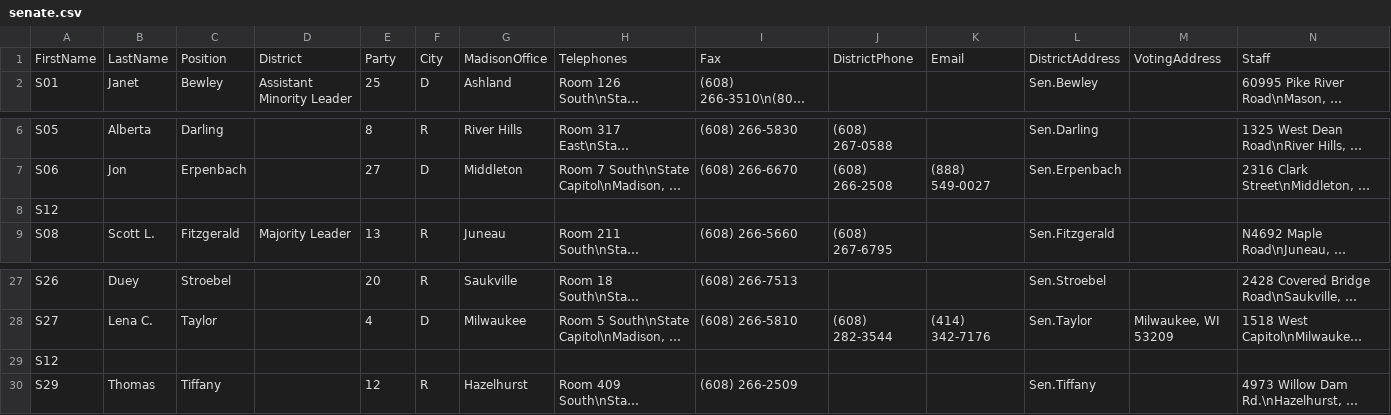
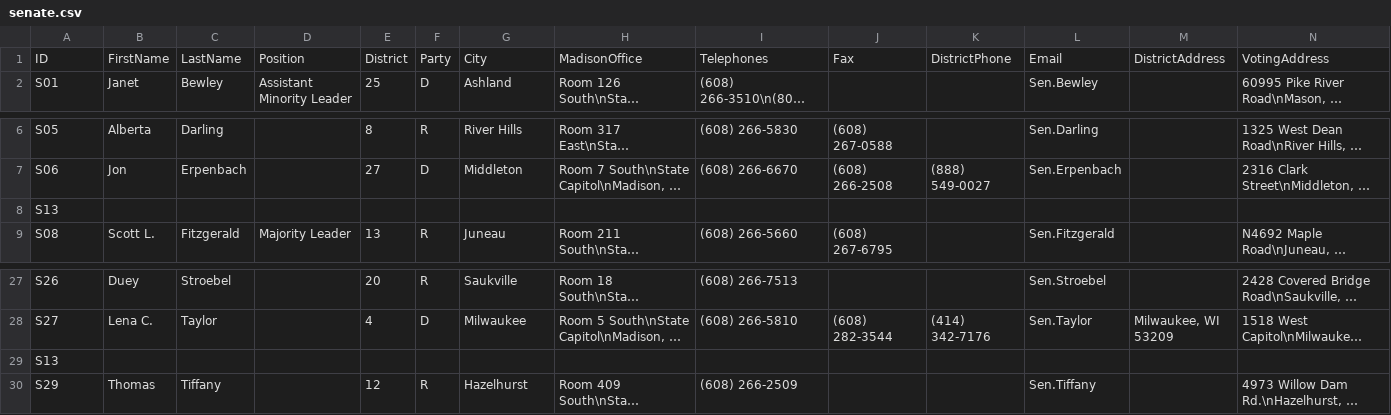
Before and after one commit to ehacinom/jam4changedata, a CSV file: senate.csv, drawn as a sheet; only a part is shown, gaps mark what is left out; long unchanged cells end in …; removed rows and columns are numbered as before the commit, all else as after; rows hold the shown columns only; the diff names each change by its address in the sheet, - before the commit and + after, or states it on an @@ line.

Commit message:
senate id

```diff
--- a/senate.csv
+++ b/senate.csv
-row 1: FirstName | LastName | Position | District | Party | City | MadisonOffice | Telephones | Fax | DistrictPhone | Email | DistrictAddress | VotingAddress | Staff
+row 1: ID | FirstName | LastName | Position | District | Party | City | MadisonOffice | Telephones | Fax | DistrictPhone | Email | DistrictAddress | VotingAddress
-row 8: S12
+row 8: S13
-row 29: S12
+row 29: S13
```
Also changed, not shown: 2 other files.
